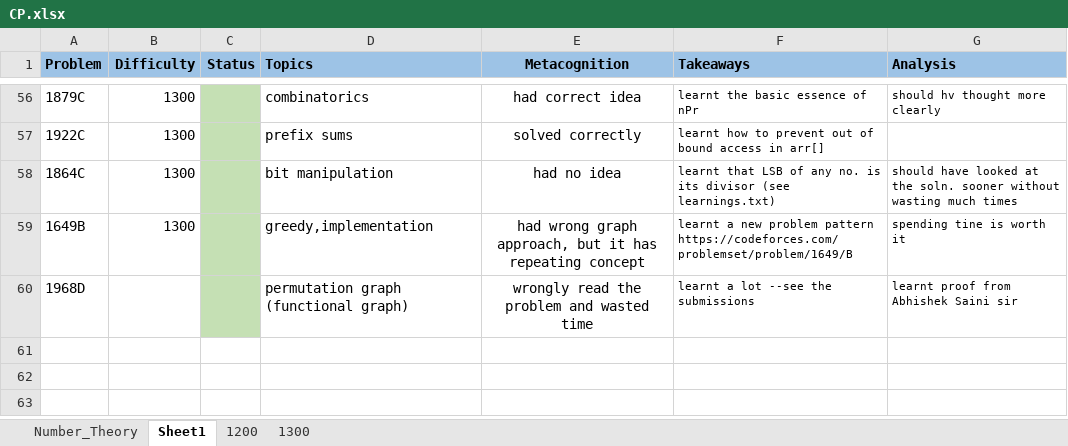
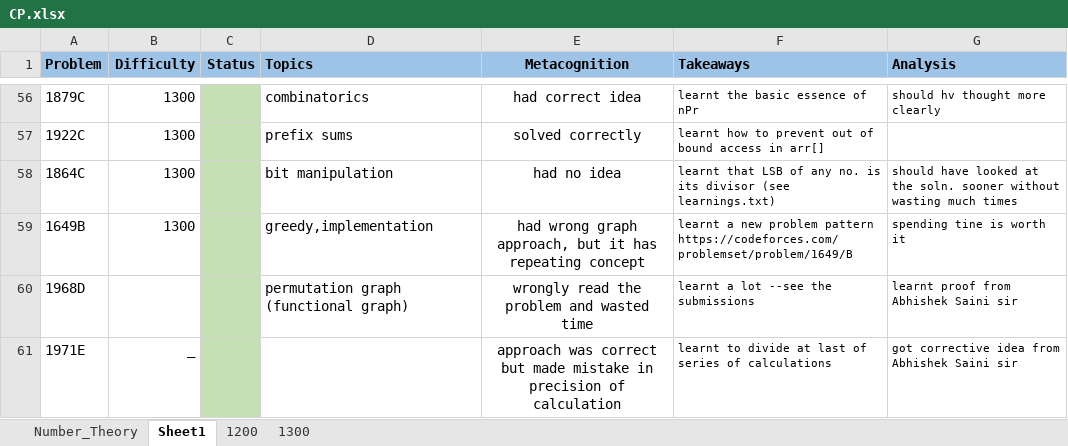
Before and after one commit to Acadaniket-2001/CP_Related, an Excel workbook: My_CP_Track/CP.xlsx, sheet Sheet1, drawn as a sheet; only a part is shown, gaps mark what is left out; values as stored, in another font and other column widths than the file's, no borders; the diff names each change by its address in the sheet, - before the commit and + after, or states it on an @@ line.

```diff
--- a/My_CP_Track/CP.xlsx (sheet Sheet1)
+++ b/My_CP_Track/CP.xlsx (sheet Sheet1)
+row 61: 1971E | _ |  |  | approach was correct but made mistake in precision of calculation | learnt to divide at last of series of calculations | got corrective idea from Abhishek Saini sir
```
Also changed, not shown: 5 other files.
